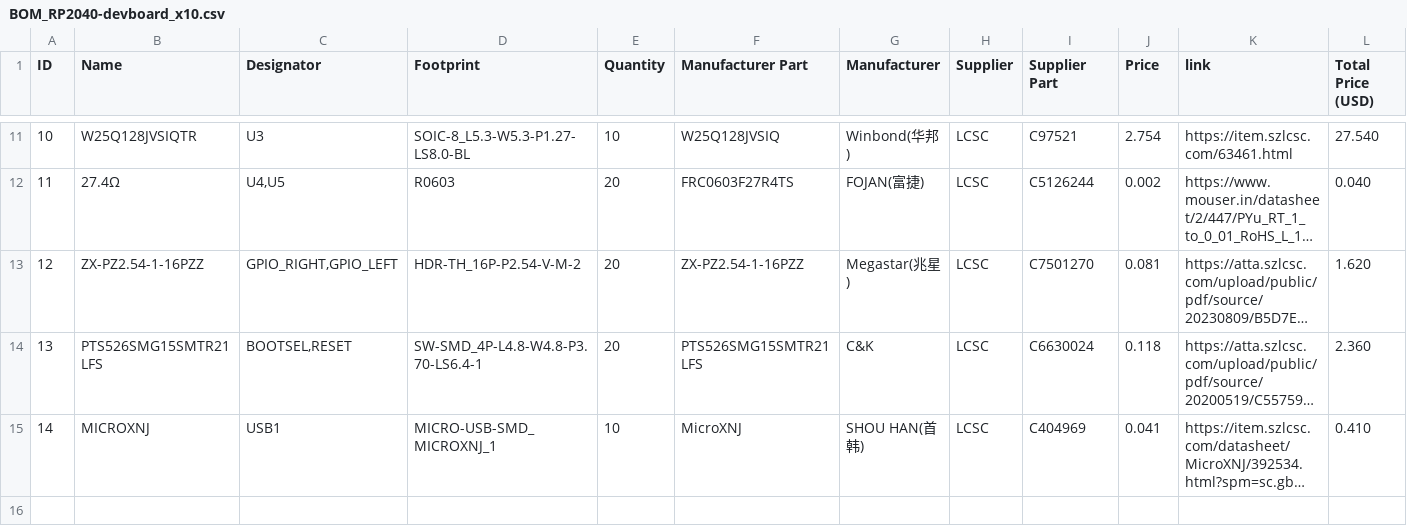
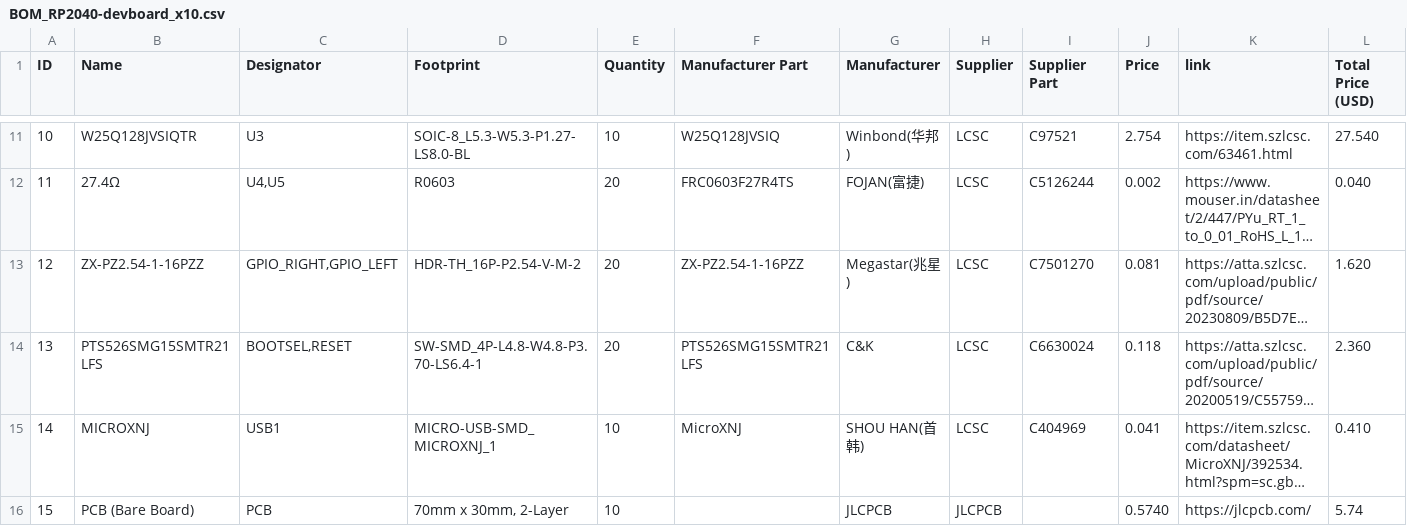
Before and after one commit to coder1529/Ocean-board, a CSV file: BOM_RP2040-devboard_x10.csv, drawn as a sheet; only a part is shown, gaps mark what is left out; long unchanged cells end in …; the diff names each change by its address in the sheet, - before the commit and + after, or states it on an @@ line.

Commit message:
Added PCB Price into BOM

```diff
--- a/BOM_RP2040-devboard_x10.csv
+++ b/BOM_RP2040-devboard_x10.csv
+row 16: 15 | PCB (Bare Board) | PCB | 70mm x 30mm, 2-Layer | 10 |  | JLCPCB | JLCPCB |  | 0.5740 | https://jlcpcb.com/ | 5.74
```
